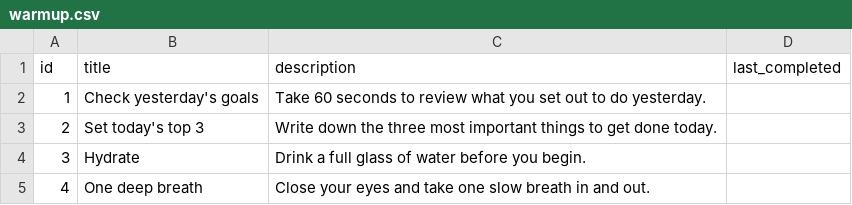
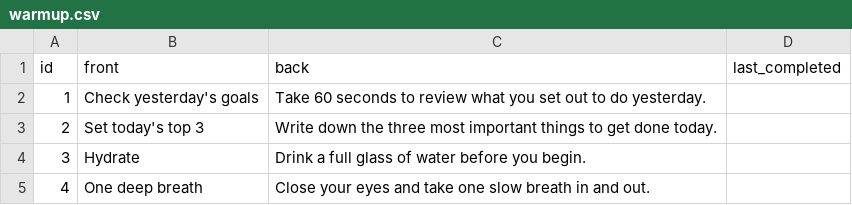
Before and after one commit to Yejoon1025/Tasks, a CSV file: quiz-app/server/data/warmup.csv, drawn as a sheet.

```diff
--- a/quiz-app/server/data/warmup.csv
+++ b/quiz-app/server/data/warmup.csv
@@ -1,2 +1,2 @@
-id,title,description,last_completed
+id,front,back,last_completed
 1,Check yesterday's goals,Take 60 seconds to review what you set out to do yesterday.,
```
Also changed, not shown: quiz-app/server/data/questions.csv, quiz-app/server/data/schedule.csv, 8 other files.
